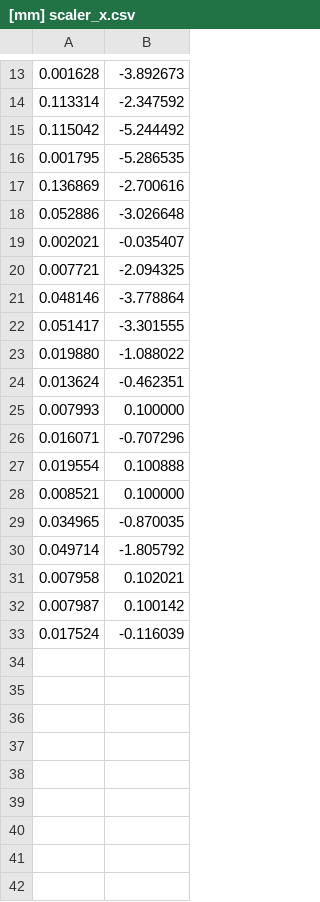
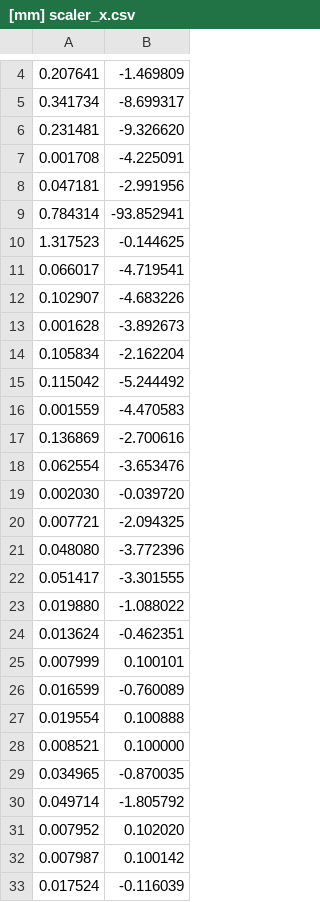
Before and after one commit to zhuofupan/Pytorch-Deep-Neural-Networks, a CSV file: fuzz/data/TE/scaler/[mm] scaler_x.csv, drawn as a sheet; only a part is shown, gaps mark what is left out; removed rows and columns are numbered as before the commit, all else as after; the diff covers the shown part only; the diff names each change by its address in the sheet, - before the commit and + after, or states it on an @@ line.

```diff
--- a/fuzz/data/TE/scaler/[mm] scaler_x.csv
+++ b/fuzz/data/TE/scaler/[mm] scaler_x.csv
+row 4: 0.207641 | -1.469809
+row 5: 0.341734 | -8.699317
+row 6: 0.231481 | -9.326620
+row 7: 0.001708 | -4.225091
+row 8: 0.047181 | -2.991956
+row 9: 0.784314 | -93.852941
+row 10: 1.317523 | -0.144625
+row 11: 0.066017 | -4.719541
+row 12: 0.102907 | -4.683226
-row 14: 0.113314 | -2.347592
+row 14: 0.105834 | -2.162204
-row 16: 0.001795 | -5.286535
+row 16: 0.001559 | -4.470583
-row 18: 0.052886 | -3.026648
-row 19: 0.002021 | -0.035407
+row 18: 0.062554 | -3.653476
+row 19: 0.002030 | -0.039720
-row 21: 0.048146 | -3.778864
+row 21: 0.048080 | -3.772396
-row 25: 0.007993 | 0.100000
-row 26: 0.016071 | -0.707296
+row 25: 0.007999 | 0.100101
+row 26: 0.016599 | -0.760089
-row 31: 0.007958 | 0.102021
+row 31: 0.007952 | 0.102020
```
Also changed, not shown: 3 added rows and 12 removed rows elsewhere in this file, 56 other files.
